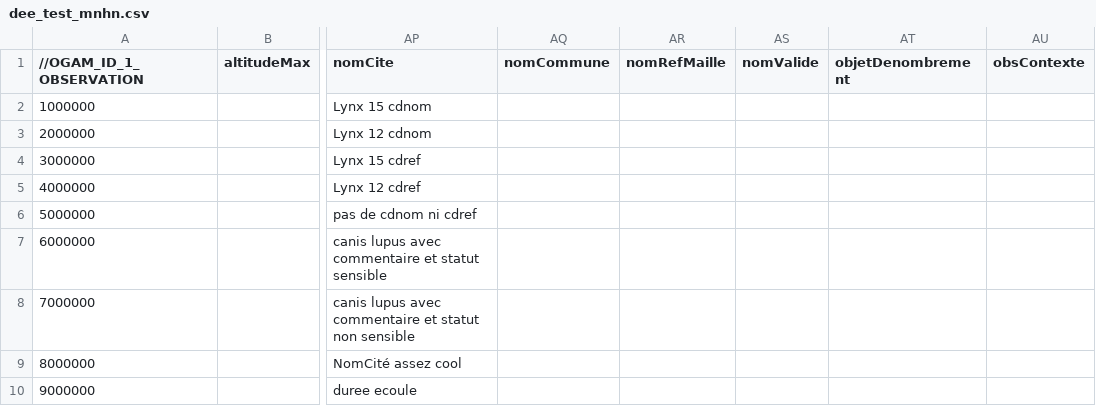
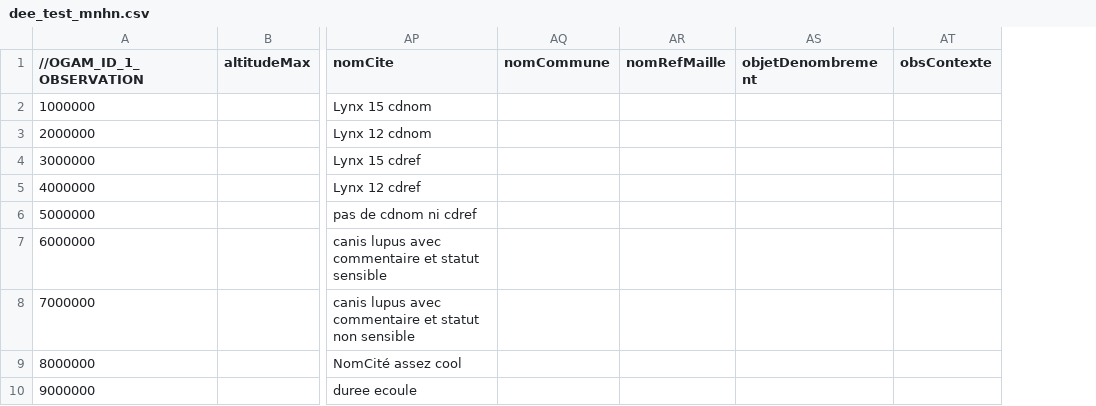
Before and after one commit to SINP-GINCO/ginco, a CSV file: tools/dee_test_mnhn.csv, drawn as a sheet; only a part is shown, gaps mark what is left out; the diff names each change by its address in the sheet, - before the commit and + after, or states it on an @@ line.

```diff
--- a/tools/dee_test_mnhn.csv
+++ b/tools/dee_test_mnhn.csv
-column AS (nomValide), empty
```
Also changed, not shown: database/init/metadata/field_mapping.csv, database/init/metadata/file_field.csv, 2 other files.
